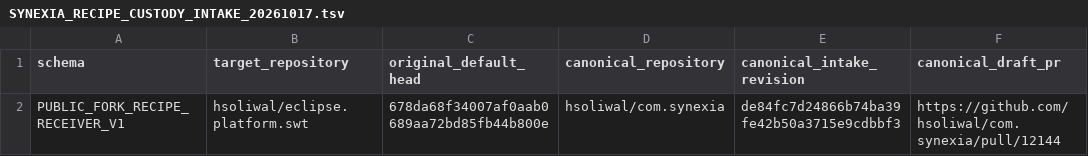
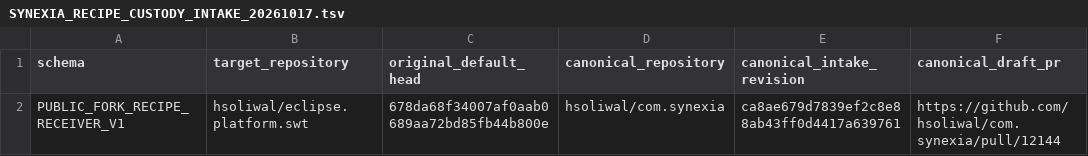
Before and after one commit to eclipse-platform/eclipse.platform.swt, a TSV file: .m3/SYNEXIA_RECIPE_CUSTODY_INTAKE_20261017.tsv, drawn as a sheet; only a part is shown; the diff names each change by its address in the sheet, - before the commit and + after, or states it on an @@ line.

Commit message:
docs(m3): advance immutable Synexia public recipe crosswalk receipt

```diff
--- a/.m3/SYNEXIA_RECIPE_CUSTODY_INTAKE_20261017.tsv
+++ b/.m3/SYNEXIA_RECIPE_CUSTODY_INTAKE_20261017.tsv
-E2 (canonical_intake_revision): de84fc7d24866b74ba39fe42b50a3715e9cdbbf3
+E2 (canonical_intake_revision): ca8ae679d7839ef2c8e88ab43ff0d4417a639761
```
